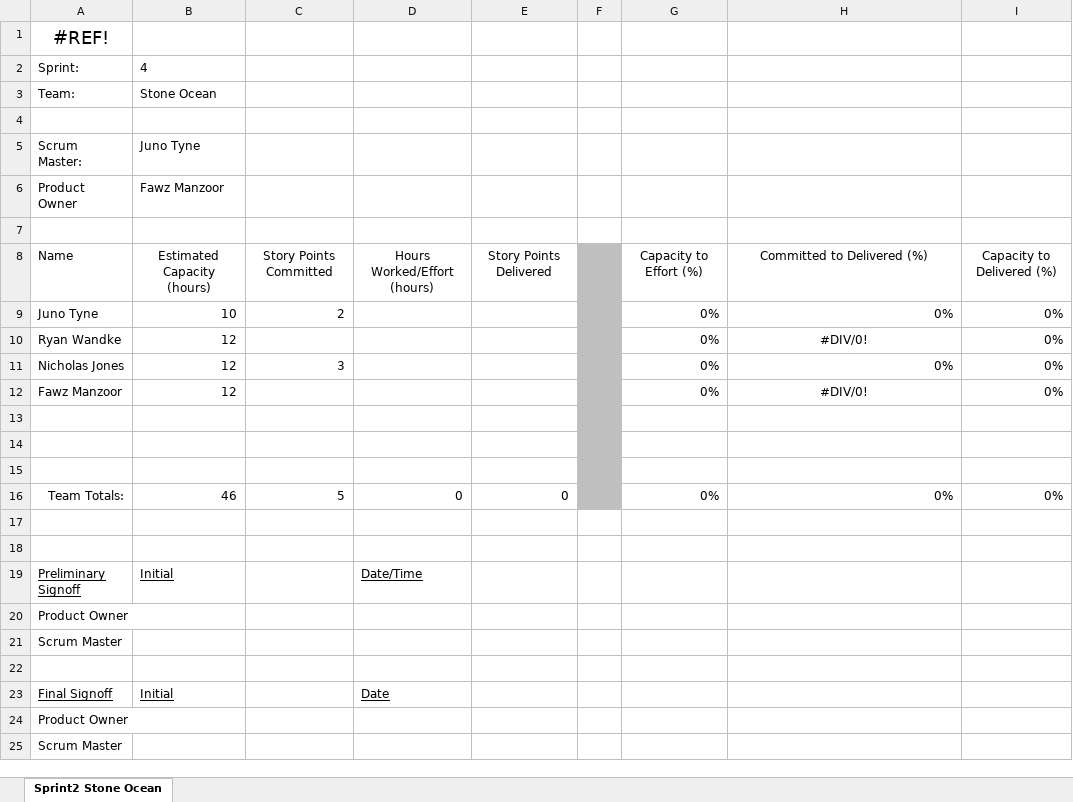
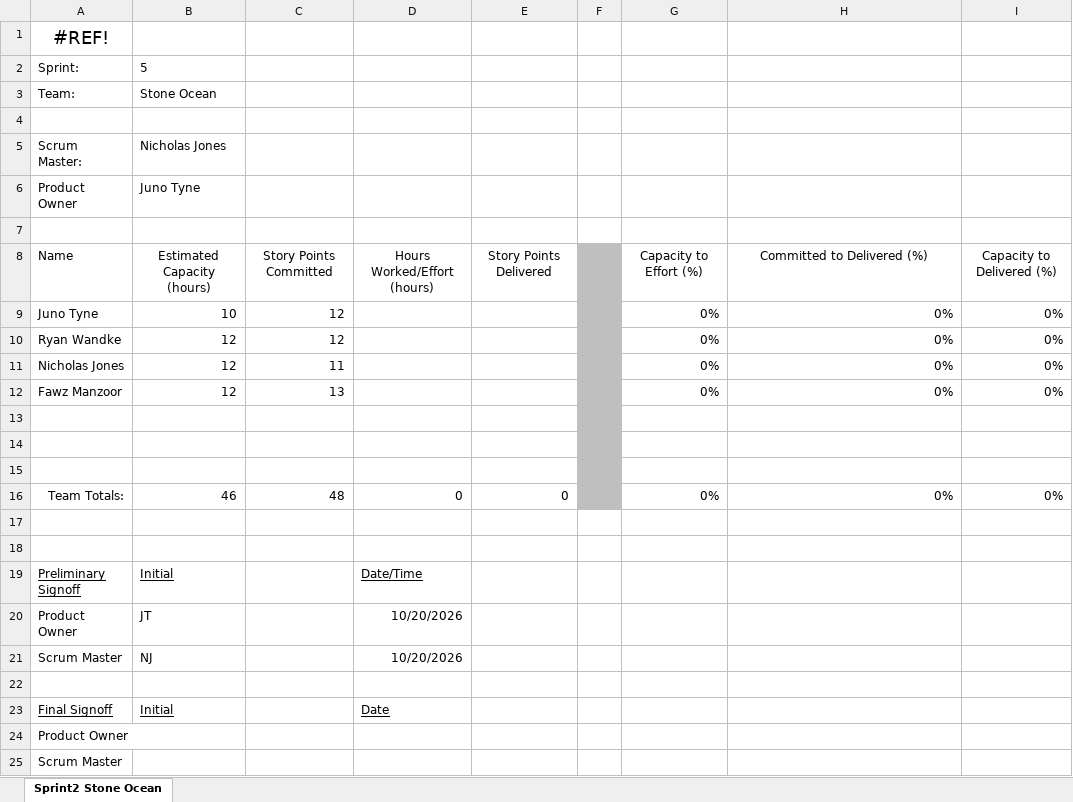
Before and after one commit to Ryan-Wandke/Stone-Ocean-Backlogs, an Excel workbook: capstone/sprint5/26-11-sprint-5-metrics.xlsx, sheet Sprint2 Stone Ocean, drawn as a sheet; values as stored, in another font and other column widths than the file's, no borders; the diff names each change by its address in the sheet, - before the commit and + after, or states it on an @@ line.

Commit message:
Sprint 5 planning done

```diff
--- a/capstone/sprint5/26-11-sprint-5-metrics.xlsx (sheet Sprint2 Stone Ocean)
+++ b/capstone/sprint5/26-11-sprint-5-metrics.xlsx (sheet Sprint2 Stone Ocean)
-B2: 4
+B2: 5
-B5: Juno Tyne
+B5: Nicholas Jones
-B6: Fawz Manzoor
+B6: Juno Tyne
-C9: 2
+C9: 12
-C10: (empty)
+C10: 12
-H10: #DIV/0!
+H10: 0%
-H10 alignment: center
+H10 alignment: right
-C11: 3
+C11: 11
-C12: (empty)
+C12: 13
-H12: #DIV/0!
+H12: 0%
-H12 alignment: center
+H12 alignment: right
-C16: 5
+C16: 48
-B20: (empty)
+B20: JT
-D20:D21: (empty)
+D20:D21: 10/20/2026
-B21: (empty)
+B21: NJ
```
Also changed, not shown: 5 other files.
